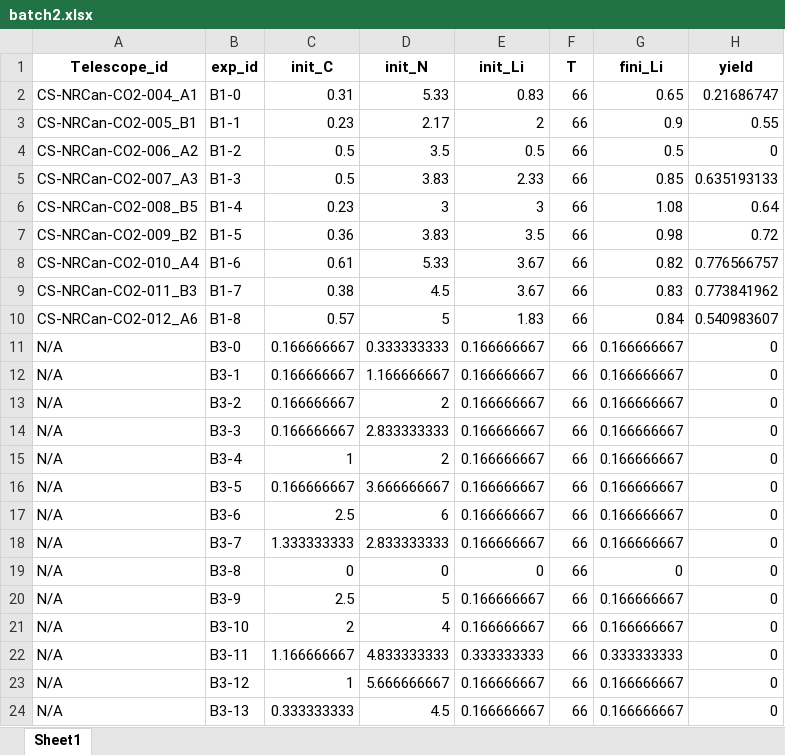
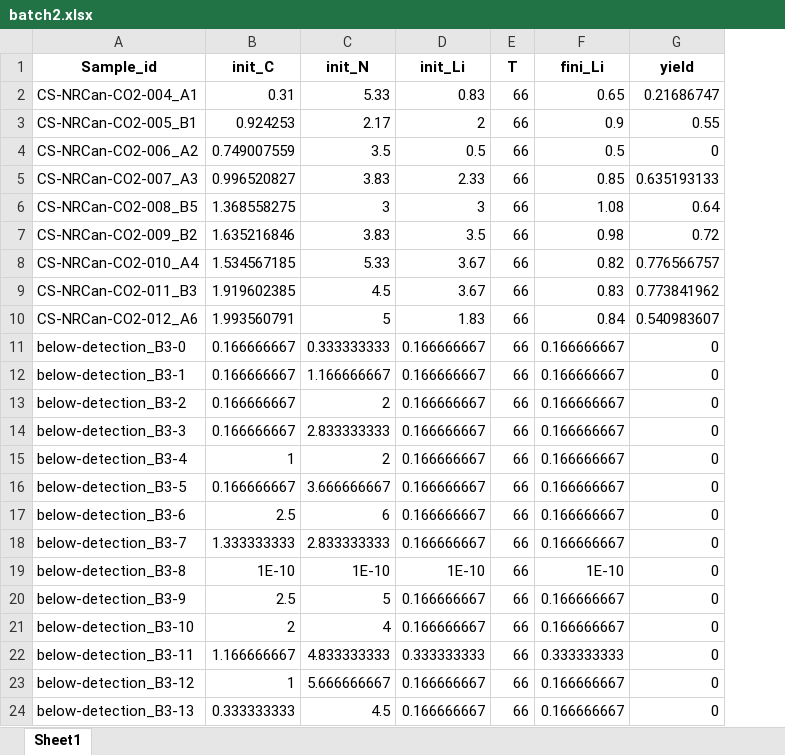
Before and after one commit to shmouses/AI-enabled-HTE-Li-Production, an Excel workbook: data/clean/batch2.xlsx, sheet Sheet1, drawn as a sheet; values as stored, in another font and other column widths than the file's, no borders; removed rows and columns are numbered as before the commit, all else as after; the diff names each change by its address in the sheet, - before the commit and + after, or states it on an @@ line.

```diff
--- a/data/clean/batch2.xlsx (sheet Sheet1)
+++ b/data/clean/batch2.xlsx (sheet Sheet1)
-column B (exp_id), rows 2-18: B1-0 | B1-1 | B1-2 | B1-3 | B1-4 | B1-5 | B1-6 | B1-7 | B1-8 | B3-0 | B3-1 | B3-2 | B3-3 | B3-4 | B3-5 | B3-6 | B3-7; rows 20-24: B3-9 | B3-10 | B3-11 | B3-12 | B3-13
-A1: Telescope_id
+A1: Sample_id
-B3 (init_C): 0.23
+B3 (init_C): 0.924253
-B4 (init_C): 0.5
+B4 (init_C): 0.749007559
-B5 (init_C): 0.5
+B5 (init_C): 0.996520827
-B6 (init_C): 0.23
+B6 (init_C): 1.368558275
-B7 (init_C): 0.36
+B7 (init_C): 1.635216846
-B8 (init_C): 0.61
+B8 (init_C): 1.534567185
-B9 (init_C): 0.38
+B9 (init_C): 1.919602385
-B10 (init_C): 0.57
+B10 (init_C): 1.993560791
-A11 (Sample_id): N/A
+A11 (Sample_id): below-detection_B3-0
-A12 (Sample_id): N/A
+A12 (Sample_id): below-detection_B3-1
-A13 (Sample_id): N/A
+A13 (Sample_id): below-detection_B3-2
-A14 (Sample_id): N/A
+A14 (Sample_id): below-detection_B3-3
-A15 (Sample_id): N/A
+A15 (Sample_id): below-detection_B3-4
-A16 (Sample_id): N/A
+A16 (Sample_id): below-detection_B3-5
-A17 (Sample_id): N/A
+A17 (Sample_id): below-detection_B3-6
-A18 (Sample_id): N/A
+A18 (Sample_id): below-detection_B3-7
-row 19: N/A | B3-8 | 0 | 0 | 0 | 66 | 0 | 0
+row 19: below-detection_B3-8 | 1E-10 | 1E-10 | 1E-10 | 66 | 1E-10 | 0
-A20 (Sample_id): N/A
+A20 (Sample_id): below-detection_B3-9
-A21 (Sample_id): N/A
+A21 (Sample_id): below-detection_B3-10
-A22 (Sample_id): N/A
+A22 (Sample_id): below-detection_B3-11
-A23 (Sample_id): N/A
+A23 (Sample_id): below-detection_B3-12
-A24 (Sample_id): N/A
+A24 (Sample_id): below-detection_B3-13
```
Also changed, not shown: formulas that keep their value, data/clean/batch0.xlsx, data/clean/batch1.xlsx, 8 other files.
